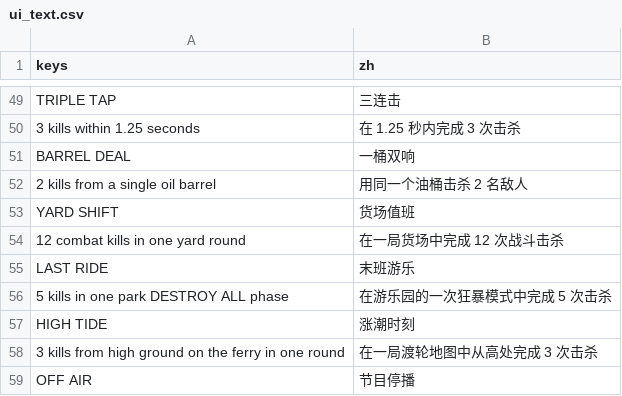
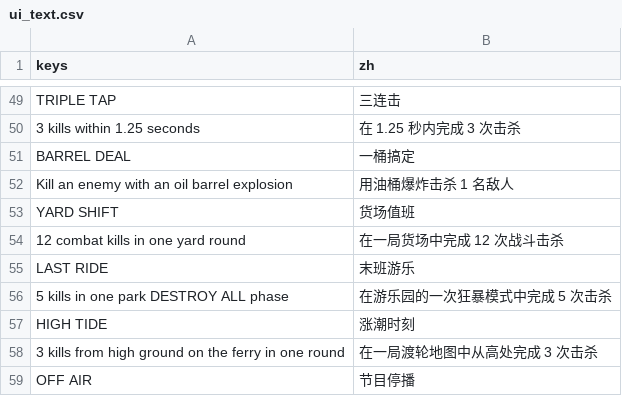
Before and after one commit to YicongCao/No-Art-FPS, a CSV file: data/ui_text.csv, drawn as a sheet; only a part is shown, gaps mark what is left out.

Commit message:
Redraw achievement badges and unlock barrel award on one kill

```diff
--- a/data/ui_text.csv
+++ b/data/ui_text.csv
@@ -50,4 +50,4 @@ TRIPLE TAP,三连击
 3 kills within 1.25 seconds,在 1.25 秒内完成 3 次击杀
-BARREL DEAL,一桶双响
-2 kills from a single oil barrel,用同一个油桶击杀 2 名敌人
+BARREL DEAL,一桶搞定
+Kill an enemy with an oil barrel explosion,用油桶爆炸击杀 1 名敌人
 YARD SHIFT,货场值班
```
Also changed, not shown: 18 other files.
